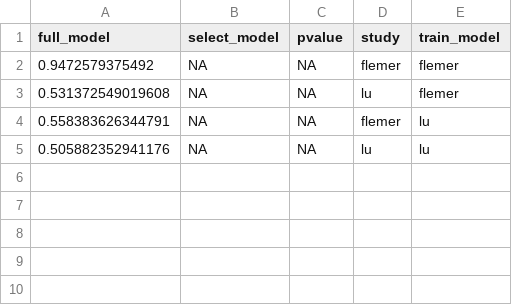
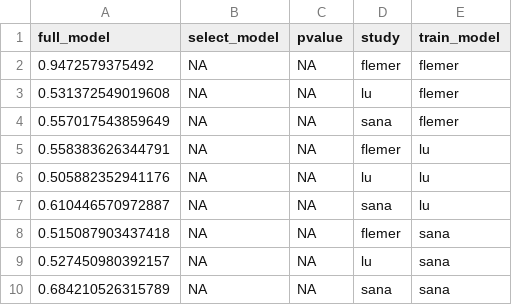
Before and after one commit to SchlossLab/Sze_CRCMetaAnalysis_mBio_2018, a CSV file: data/process/tables/adn_ALL_genus_unmatched_tissue_RF_fullvsselect_pvalue_summary.csv, drawn as a sheet.

Commit message:
update sana into adn model workflow

```diff
--- a/data/process/tables/adn_ALL_genus_unmatched_tissue_RF_fullvsselect_pvalue_summary.csv
+++ b/data/process/tables/adn_ALL_genus_unmatched_tissue_RF_fullvsselect_pvalue_summary.csv
@@ -3,3 +3,8 @@
 0.531372549019608,NA,NA,"lu","flemer"
+0.557017543859649,NA,NA,"sana","flemer"
 0.558383626344791,NA,NA,"flemer","lu"
 0.505882352941176,NA,NA,"lu","lu"
+0.610446570972887,NA,NA,"sana","lu"
+0.515087903437418,NA,NA,"flemer","sana"
+0.527450980392157,NA,NA,"lu","sana"
+0.684210526315789,NA,NA,"sana","sana"
```
Also changed, not shown: 8 other files.
